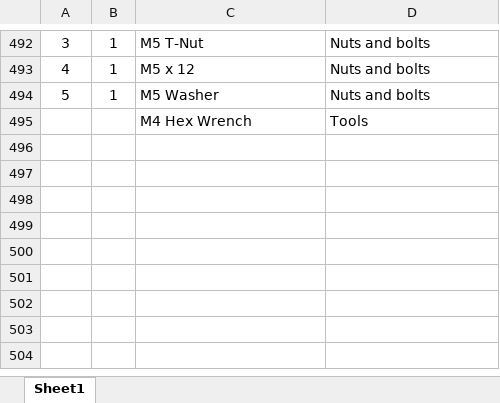
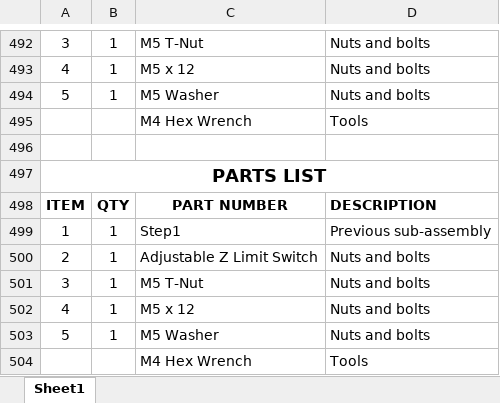
Before and after one commit to wdzajicek/3dkcc, an Excel workbook: parts lists.xlsx, sheet Sheet1, drawn as a sheet; only a part is shown, gaps mark what is left out; values as stored, in another font and other column widths than the file's, no borders; the diff names each change by its address in the sheet, - before the commit and + after, or states it on an @@ line.

```diff
--- a/parts lists.xlsx (sheet Sheet1)
+++ b/parts lists.xlsx (sheet Sheet1)
+row 496: (empty)
+row 497: PARTS LIST
+row 498: ITEM | QTY | PART NUMBER | DESCRIPTION
+row 499: 1 | 1 | Step1 | Previous sub-assembly
+row 500: 2 | 1 | Adjustable Z Limit Switch | Nuts and bolts
+row 501: 3 | 1 | M5 T-Nut | Nuts and bolts
+row 502: 4 | 1 | M5 x 12 | Nuts and bolts
+row 503: 5 | 1 | M5 Washer | Nuts and bolts
+row 504:  |  | M4 Hex Wrench | Tools
```
Also changed, not shown: 1 other file.
